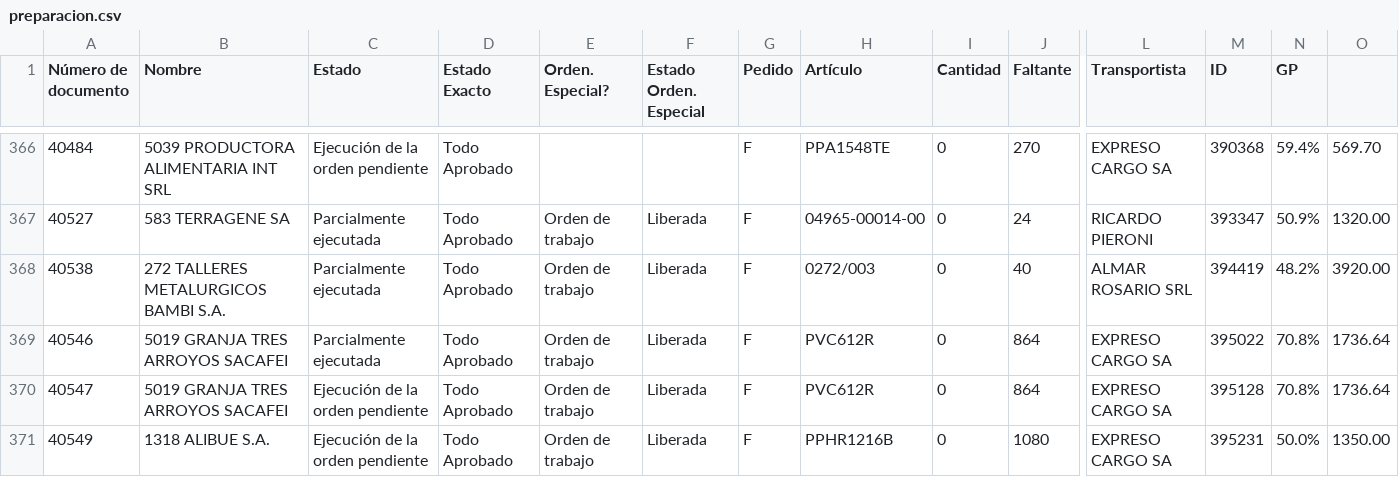
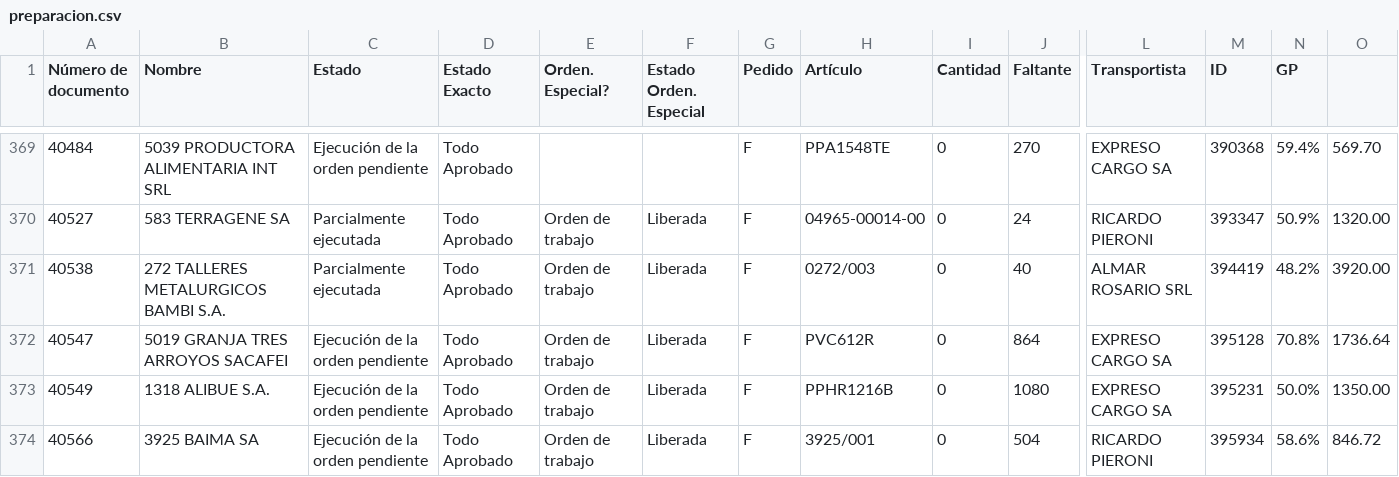
Before and after one commit to Castle-SA/segimiento.github.io, a CSV file: path/to/preparacion.csv, drawn as a sheet; only a part is shown, gaps mark what is left out; the shorter side is filled out with more unchanged rows; removed rows and columns are numbered as before the commit, all else as after; rows hold the shown columns only; the diff covers the shown part only; the diff names each change by its address in the sheet, - before the commit and + after, or states it on an @@ line.

Commit message:
Update CSV files

```diff
--- a/path/to/preparacion.csv
+++ b/path/to/preparacion.csv
-row 369: 40546 | 5019 GRANJA TRES ARROYOS SACAFEI | Parcialmente ejecutada | Todo Aprobado | Orden de trabajo | Liberada | F | PVC612R | 0 | 864 | EXPRESO CARGO SA | 395022 | 70.8% | 1736.64
```
Also changed, not shown: 3 added rows, 2 removed rows and 6 moved rows elsewhere in this file.
